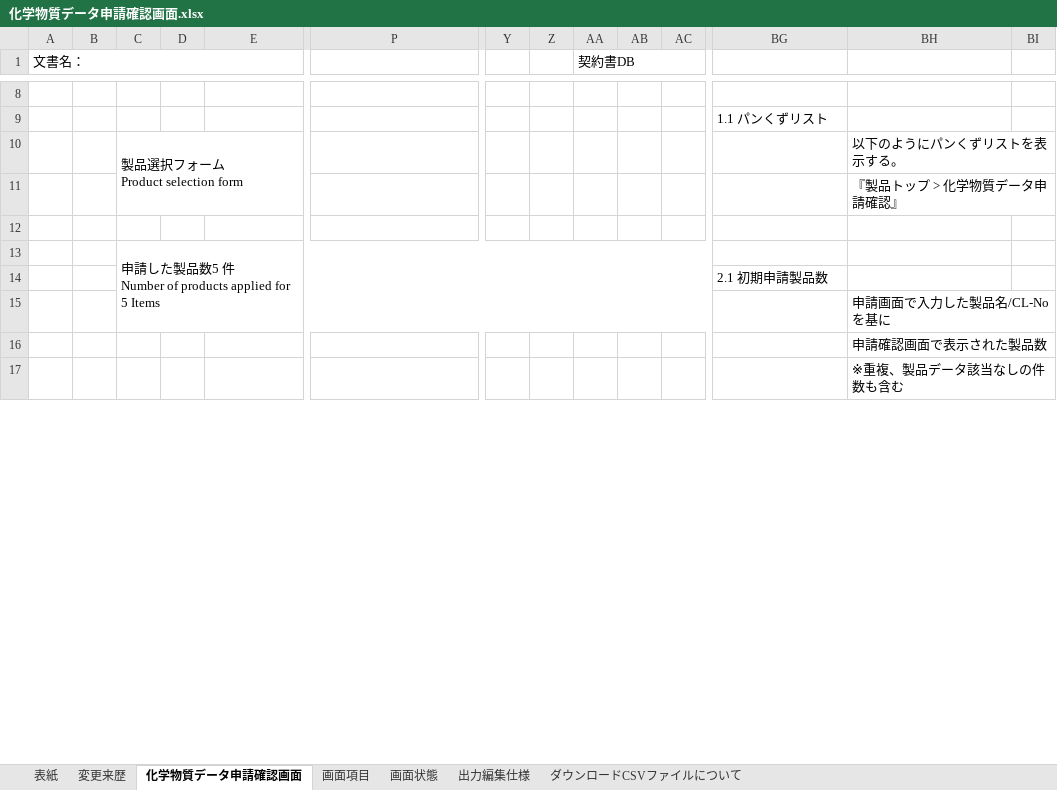
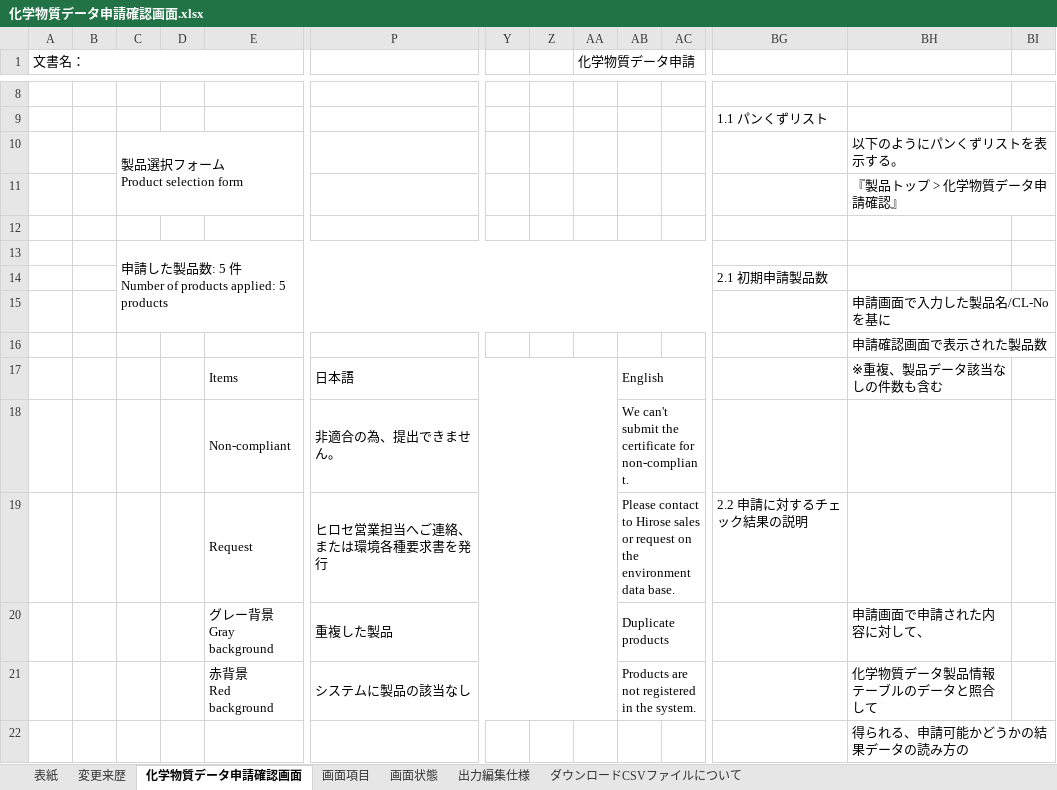
Before and after one commit to kitabayashi46/hrs_certificate, an Excel workbook: 20_設計書/化学物質データ申請確認画面.xlsx, sheet 化学物質データ申請確認画面, drawn as a sheet; only a part is shown, gaps mark what is left out; values as stored, in another font and other column widths than the file's, no cell formats; charts and pictures not drawn; addresses are those after the commit; rows hold the shown columns only; ↵ is a line break in a cell; the diff covers the shown part only; the diff names each change by its address in the sheet, - before the commit and + after, or states it on an @@ line.

```diff
--- a/20_設計書/化学物質データ申請確認画面.xlsx (sheet 化学物質データ申請確認画面)
+++ b/20_設計書/化学物質データ申請確認画面.xlsx (sheet 化学物質データ申請確認画面)
-AA1: 契約書DB
+AA1: 化学物質データ申請
-C13: …品数5 件 ↵ Number of products applied for 5 Items
+C13: …品数: 5 件 ↵ Number of products applied: 5 products
+row 17:  |  |  |  | Items | 日本語 |  |  |  | English |  |  | ※重複、製品データ該当なしの件数も含む
+row 18:  |  |  |  | Non-compliant | 非適合の為、提出できません。 |  |  |  | We can't submit the certificate for non-compliant.
+row 19:  |  |  |  | Request | ヒロセ営業担当へご連絡、または環境各種要求書を発行 |  |  |  | Please contact to Hirose sales or request on the environment data base. |  | 2.2 申請に対するチェック結果の説明
+row 20:  |  |  |  | グレー背景 ↵ Gray background | 重複した製品 |  |  |  | Duplicate products |  |  | 申請画面で申請された内容に対して、
+row 21:  |  |  |  | 赤背景 ↵ Red background | システムに製品の該当なし |  |  |  | Products are not registered in the system. |  |  | 化学物質データ製品情報テーブルのデータと照合して
-BH22: ※重複、製品データ該当なしの件数も含む
+BH22: 得られる、申請可能かどうかの結果データの読み方の
```
Also changed, not shown: 22 added rows, 32 removed rows, 3 moved rows, 29 edited cells and merged cells elsewhere in this sheet, sheet 変更来歴, sheet 表紙, cell formats, charts or pictures, 20_設計書/化学物質データ申請画面.xlsx, 20_設計書/化学物質申請完了画面.xlsx.
